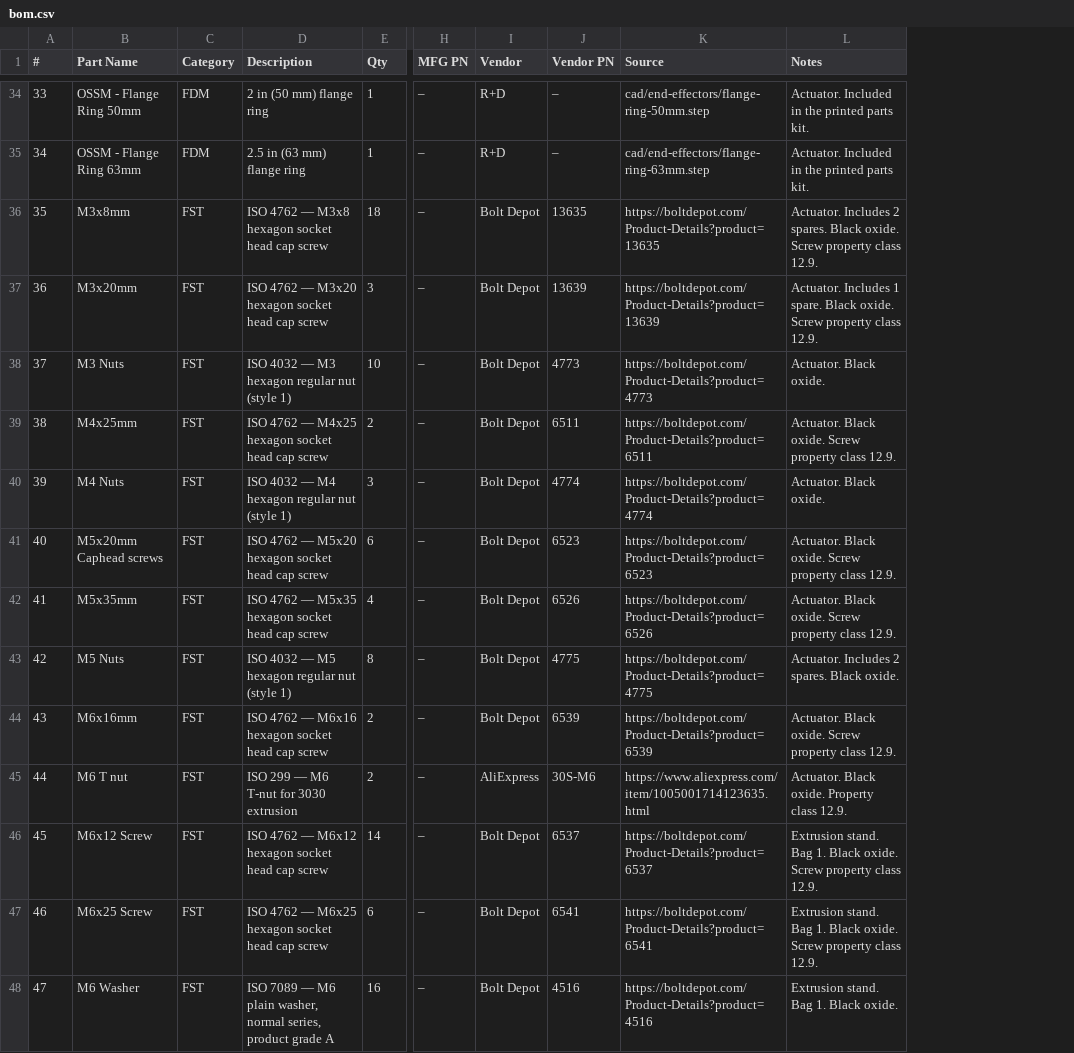
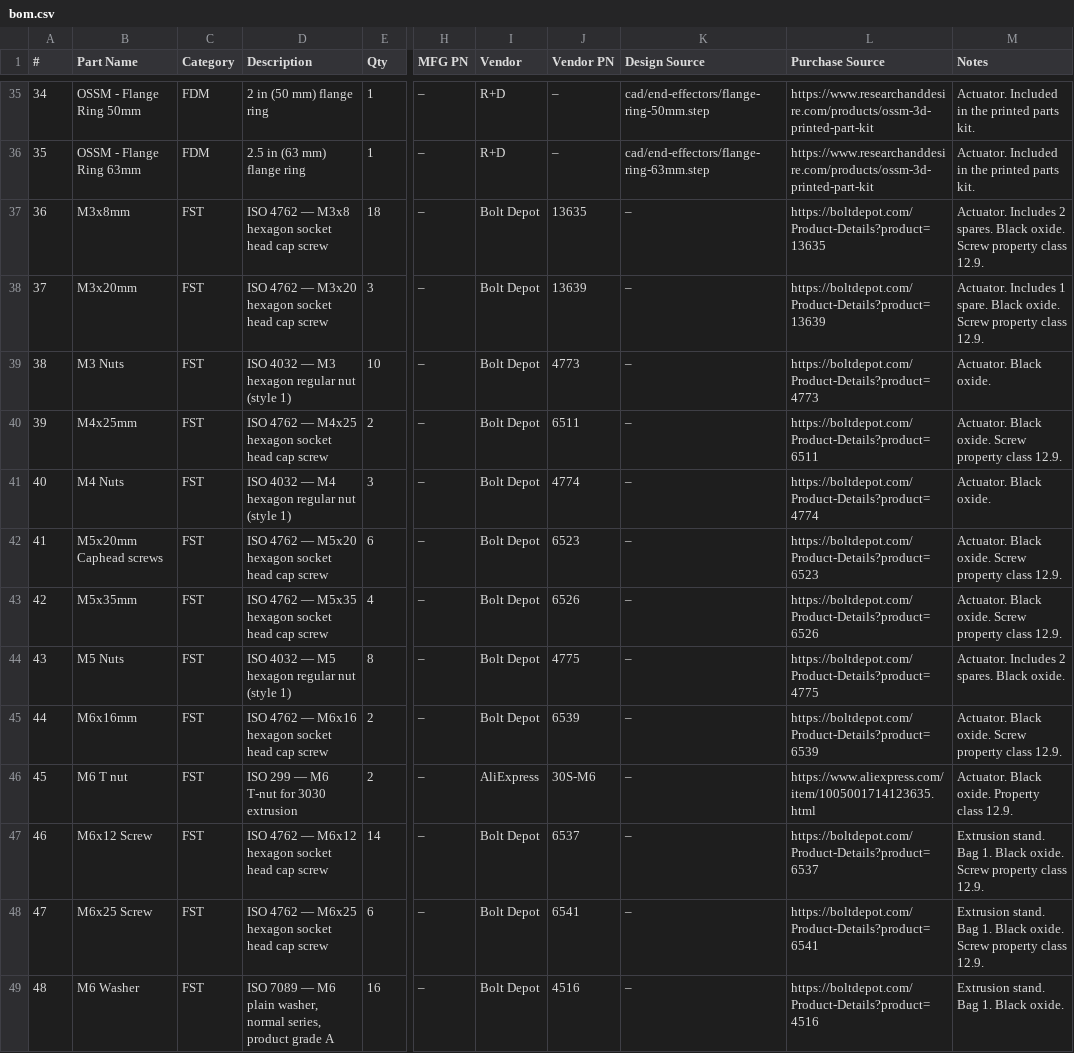
Before and after one commit to researchanddesire/OSSM, a CSV file: hardware/bom.csv, drawn as a sheet; only a part is shown, gaps mark what is left out; addresses are those after the commit; the diff covers the shown part only; the diff names each change by its address in the sheet, - before the commit and + after, or states it on an @@ line.

Commit message:
Preserve purchase links and optional Ready-to-Play parts

```diff
--- a/hardware/bom.csv
+++ b/hardware/bom.csv
+column L (Purchase Source), rows 35-49: https://www.researchanddesire.com/products/ossm-3d-printed-part-kit | https://www.researchanddesire.com/products/ossm-3d-printed-part-kit | https://boltdepot.com/Product-Details?product=13635 | https://boltdepot.com/Product-Details?product=13639 | https://boltdepot.com/Product-Details?product=4773 | https://boltdepot.com/Product-Details?product=6511 | https://boltdepot.com/Product-Details?product=4774 | https://boltdepot.com/Product-Details?product=6523 | https://boltdepot.com/Product-Details?product=6526 | https://boltdepot.com/Product-Details?product=4775 | https://boltdepot.com/Product-Details?product=6539 | https://www.aliexpress.com/item/1005001714123635.html | https://boltdepot.com/Product-Details?product=6537 | https://boltdepot.com/Product-Details?product=6541 | https://boltdepot.com/Product-Details?product=4516
-K1: Source
+K1: Design Source
@@ column A (#) renumbered from row 31 down @@
-K37 (Design Source): https://boltdepot.com/Product-Details?product=13635
+K37 (Design Source): –
-K38 (Design Source): https://boltdepot.com/Product-Details?product=13639
+K38 (Design Source): –
-K39 (Design Source): https://boltdepot.com/Product-Details?product=4773
+K39 (Design Source): –
-K40 (Design Source): https://boltdepot.com/Product-Details?product=6511
+K40 (Design Source): –
-K41 (Design Source): https://boltdepot.com/Product-Details?product=4774
+K41 (Design Source): –
-K42 (Design Source): https://boltdepot.com/Product-Details?product=6523
+K42 (Design Source): –
-K43 (Design Source): https://boltdepot.com/Product-Details?product=6526
+K43 (Design Source): –
-K44 (Design Source): https://boltdepot.com/Product-Details?product=4775
+K44 (Design Source): –
-K45 (Design Source): https://boltdepot.com/Product-Details?product=6539
+K45 (Design Source): –
-K46 (Design Source): https://www.aliexpress.com/item/1005001714123635.html
+K46 (Design Source): –
-K47 (Design Source): https://boltdepot.com/Product-Details?product=6537
+K47 (Design Source): –
-K48 (Design Source): https://boltdepot.com/Product-Details?product=6541
+K48 (Design Source): –
-K49 (Design Source): https://boltdepot.com/Product-Details?product=4516
+K49 (Design Source): –
```
Also changed, not shown: 1 added row and 18 edited cells elsewhere in this file, 6 other files.
